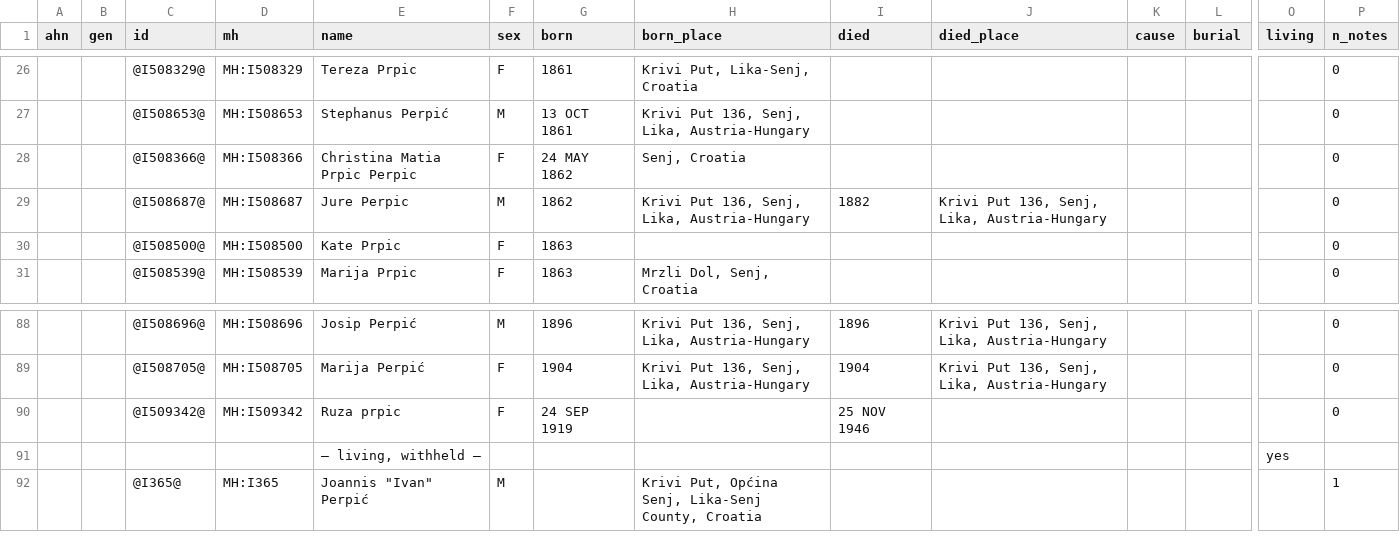
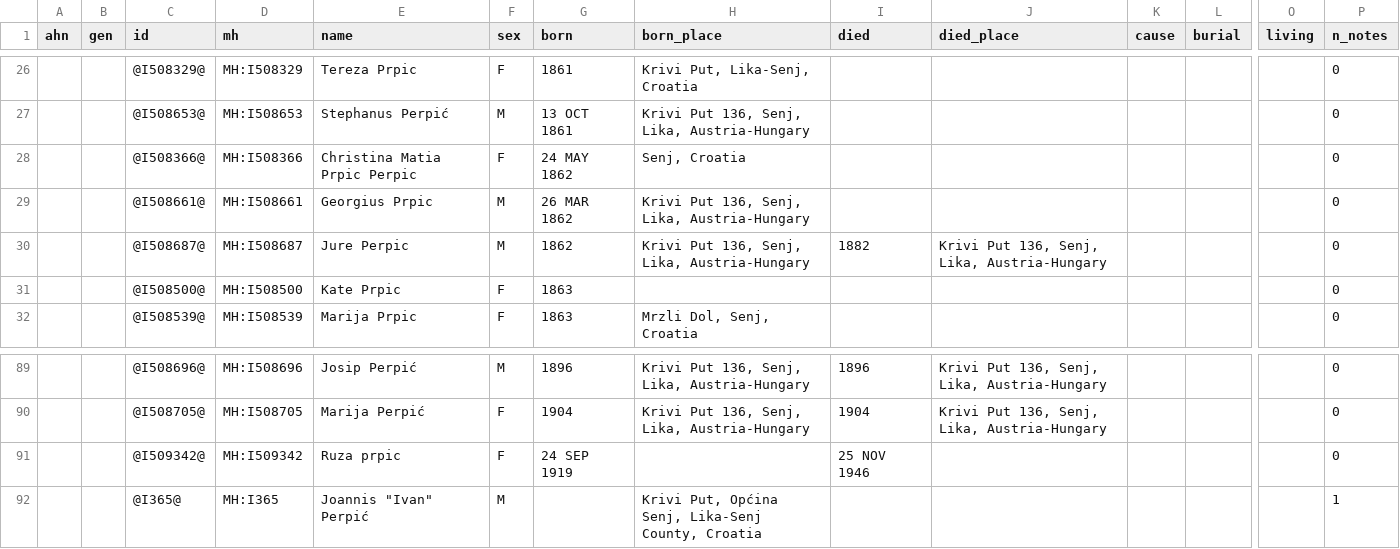
Before and after one commit to daviddef/TheBlazevic, a TSV file: data/surname-prpic.tsv, drawn as a sheet; only a part is shown, gaps mark what is left out; removed rows and columns are numbered as before the commit, all else as after; rows hold the shown columns only; the diff names each change by its address in the sheet, - before the commit and + after, or states it on an @@ line.

```diff
--- a/data/surname-prpic.tsv
+++ b/data/surname-prpic.tsv
+row 29:  |  | @I508661@ | MH:I508661 | Georgius Prpic | M | 26 MAR 1862 | Krivi Put 136, Senj, Lika, Austria-Hungary |  |  |  |  |  | 0
-row 91:  |  |  |  | — living, withheld — |  |  |  |  |  |  |  | yes
```
Also changed, not shown: data/living-hold.tsv, data/living-year-allow.tsv, 33 other files.
